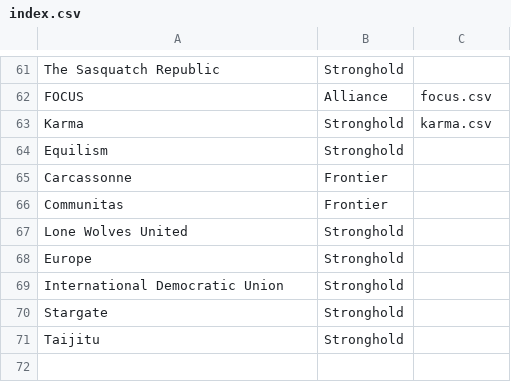
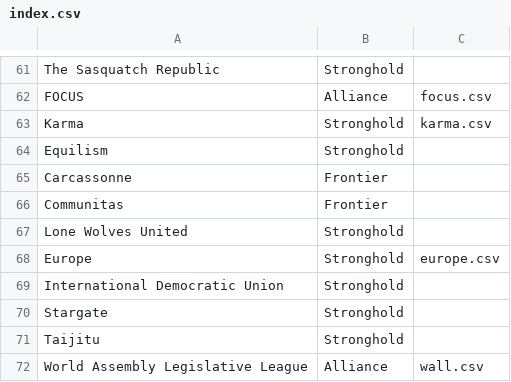
Before and after one commit to Merethin/TreatyWeb, a CSV file: index.csv, drawn as a sheet; only a part is shown, gaps mark what is left out.

```diff
--- a/index.csv
+++ b/index.csv
@@ -67,3 +67,3 @@ Communitas,Frontier
 Lone Wolves United,Stronghold
-Europe,Stronghold
+Europe,Stronghold,europe.csv
 International Democratic Union,Stronghold
@@ -71 +71,2 @@ Stargate,Stronghold
 Taijitu,Stronghold
+World Assembly Legislative League,Alliance,wall.csv
```
Also changed, not shown: data/tnp.csv, 2 other files.
